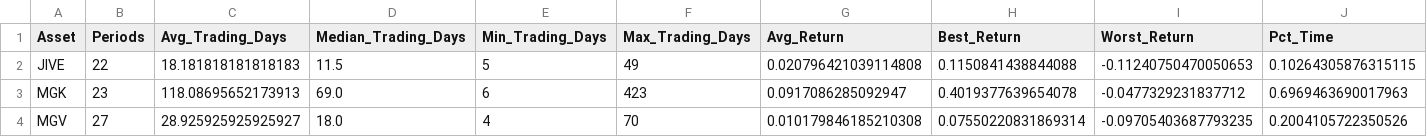
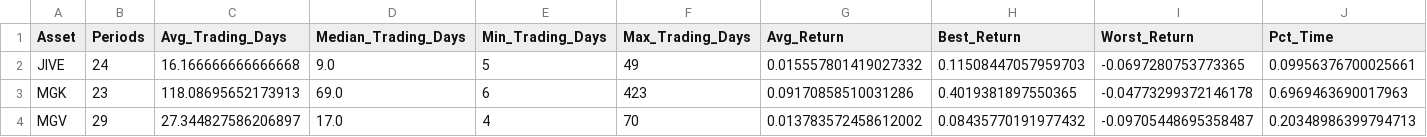
Before and after one commit to wesl8n-sketch/A1V12-Dashboard, a CSV file: Data/Holding_Summary.csv, drawn as a sheet.

```diff
--- a/Data/Holding_Summary.csv
+++ b/Data/Holding_Summary.csv
@@ -1,4 +1,4 @@
 Asset,Periods,Avg_Trading_Days,Median_Trading_Days,Min_Trading_Days,Max_Trading_Days,Avg_Return,Best_Return,Worst_Return,Pct_Time
-JIVE,22,18.181818181818183,11.5,5,49,0.020796421039114808,0.1150841438844088,-0.11240750470050653,0.10264305876315115
-MGK,23,118.08695652173913,69.0,6,423,0.0917086285092947,0.4019377639654078,-0.0477329231837712,0.6969463690017963
-MGV,27,28.925925925925927,18.0,4,70,0.010179846185210308,0.07550220831869314,-0.09705403687793235,0.2004105722350526
+JIVE,24,16.166666666666668,9.0,5,49,0.015557801419027332,0.11508447057959703,-0.0697280753773365,0.09956376700025661
+MGK,23,118.08695652173913,69.0,6,423,0.09170858510031286,0.4019381897550365,-0.04773299372146178,0.6969463690017963
+MGV,29,27.344827586206897,17.0,4,70,0.013783572458612002,0.08435770191977432,-0.09705448695358487,0.20348986399794713
```
Also changed, not shown: Data/Daily_Holdings.csv, Data/Holding_Periods.csv, 10 other files.
